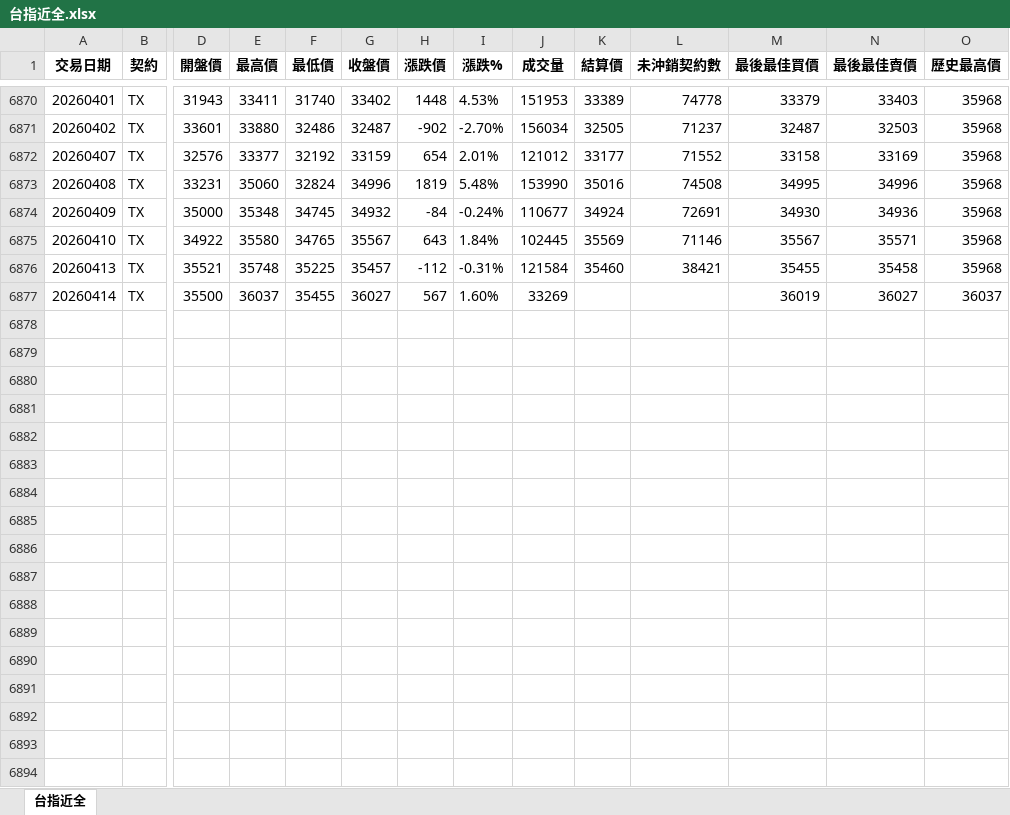
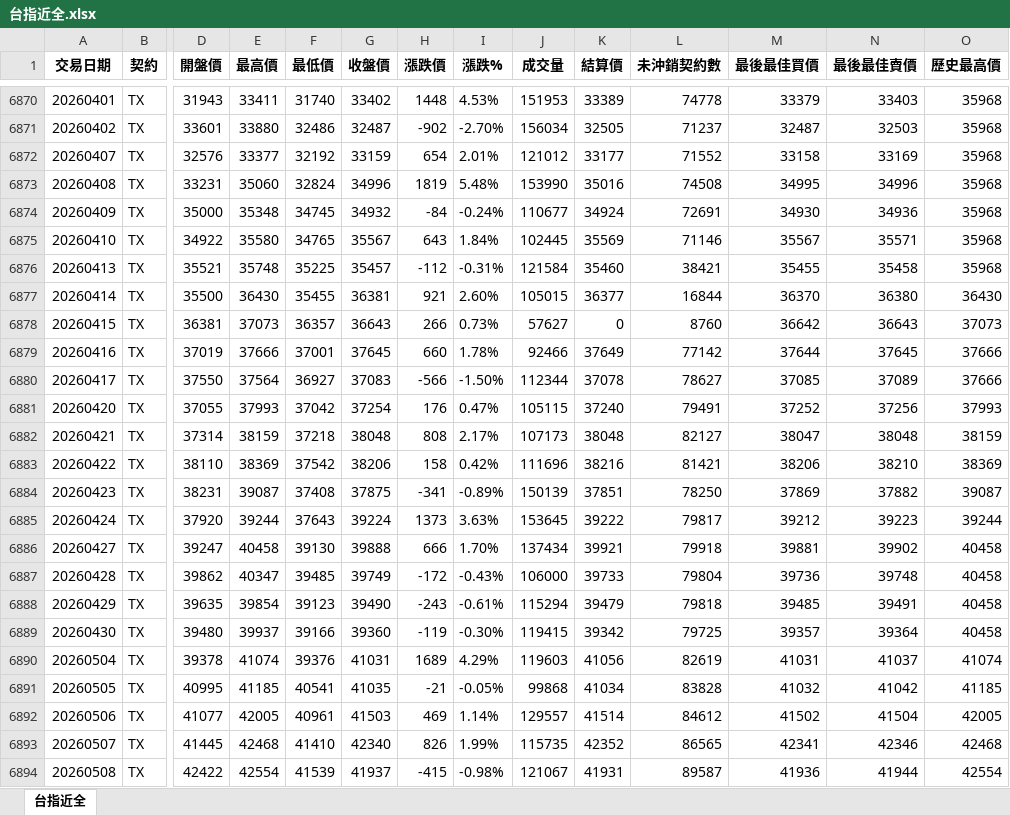
Before and after one commit to klineodyssey/kline-odyssey, an Excel workbook: K線西遊記/kline-taifex/master/台指近全.xlsx, sheet 台指近全, drawn as a sheet; only a part is shown, gaps mark what is left out; values as stored, in another font and other column widths than the file's, no borders; rows hold the shown columns only; the diff covers the shown part only; the diff names each change by its address in the sheet, - before the commit and + after, or states it on an @@ line.

Commit message:
fix(taifex): accept empty terminal delimiter safely

```diff
--- a/K線西遊記/kline-taifex/master/台指近全.xlsx (sheet 台指近全)
+++ b/K線西遊記/kline-taifex/master/台指近全.xlsx (sheet 台指近全)
-E6877 (最高價): 36037
+E6877 (最高價): 36430
-G6877 (收盤價): 36027
+G6877 (收盤價): 36381
-H6877 (漲跌價): 567
+H6877 (漲跌價): 921
-I6877 (漲跌%): 1.60%
+I6877 (漲跌%): 2.60%
-J6877 (成交量): 33269
+J6877 (成交量): 105015
-K6877 (結算價): (empty)
+K6877 (結算價): 36377
-L6877 (未沖銷契約數): (empty)
+L6877 (未沖銷契約數): 16844
-M6877 (最後最佳買價): 36019
+M6877 (最後最佳買價): 36370
-N6877 (最後最佳賣價): 36027
+N6877 (最後最佳賣價): 36380
-O6877 (歷史最高價): 36037
+O6877 (歷史最高價): 36430
+row 6878: 20260415 | TX | 36381 | 37073 | 36357 | 36643 | 266 | 0.73% | 57627 | 0 | 8760 | 36642 | 36643 | 37073
+row 6879: 20260416 | TX | 37019 | 37666 | 37001 | 37645 | 660 | 1.78% | 92466 | 37649 | 77142 | 37644 | 37645 | 37666
+row 6880: 20260417 | TX | 37550 | 37564 | 36927 | 37083 | -566 | -1.50% | 112344 | 37078 | 78627 | 37085 | 37089 | 37666
+row 6881: 20260420 | TX | 37055 | 37993 | 37042 | 37254 | 176 | 0.47% | 105115 | 37240 | 79491 | 37252 | 37256 | 37993
+row 6882: 20260421 | TX | 37314 | 38159 | 37218 | 38048 | 808 | 2.17% | 107173 | 38048 | 82127 | 38047 | 38048 | 38159
+row 6883: 20260422 | TX | 38110 | 38369 | 37542 | 38206 | 158 | 0.42% | 111696 | 38216 | 81421 | 38206 | 38210 | 38369
+row 6884: 20260423 | TX | 38231 | 39087 | 37408 | 37875 | -341 | -0.89% | 150139 | 37851 | 78250 | 37869 | 37882 | 39087
+row 6885: 20260424 | TX | 37920 | 39244 | 37643 | 39224 | 1373 | 3.63% | 153645 | 39222 | 79817 | 39212 | 39223 | 39244
+row 6886: 20260427 | TX | 39247 | 40458 | 39130 | 39888 | 666 | 1.70% | 137434 | 39921 | 79918 | 39881 | 39902 | 40458
+row 6887: 20260428 | TX | 39862 | 40347 | 39485 | 39749 | -172 | -0.43% | 106000 | 39733 | 79804 | 39736 | 39748 | 40458
+row 6888: 20260429 | TX | 39635 | 39854 | 39123 | 39490 | -243 | -0.61% | 115294 | 39479 | 79818 | 39485 | 39491 | 40458
+row 6889: 20260430 | TX | 39480 | 39937 | 39166 | 39360 | -119 | -0.30% | 119415 | 39342 | 79725 | 39357 | 39364 | 40458
+row 6890: 20260504 | TX | 39378 | 41074 | 39376 | 41031 | 1689 | 4.29% | 119603 | 41056 | 82619 | 41031 | 41037 | 41074
+row 6891: 20260505 | TX | 40995 | 41185 | 40541 | 41035 | -21 | -0.05% | 99868 | 41034 | 83828 | 41032 | 41042 | 41185
+row 6892: 20260506 | TX | 41077 | 42005 | 40961 | 41503 | 469 | 1.14% | 129557 | 41514 | 84612 | 41502 | 41504 | 42005
+row 6893: 20260507 | TX | 41445 | 42468 | 41410 | 42340 | 826 | 1.99% | 115735 | 42352 | 86565 | 42341 | 42346 | 42468
+row 6894: 20260508 | TX | 42422 | 42554 | 41539 | 41937 | -415 | -0.98% | 121067 | 41931 | 89587 | 41936 | 41944 | 42554
```
Also changed, not shown: 60 added rows and cell formats elsewhere in this sheet, 2 other files.
